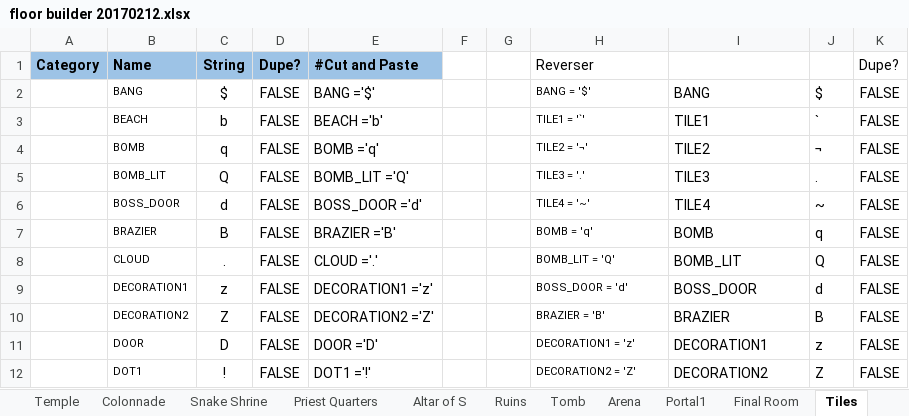
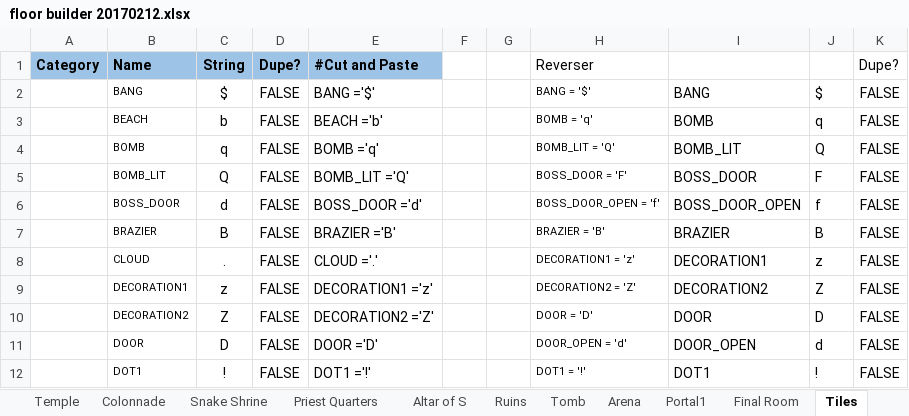
Before and after one commit to kwoolter/Tower2, an Excel workbook: game_template/model/data/floor builder 20170212.xlsx, sheet Tiles, drawn as a sheet; only a part is shown; values as stored, in another font and other column widths than the file's, no borders; conditional formats not drawn; the diff covers the shown part only; the diff names each change by its address in the sheet, - before the commit and + after, or states it on an @@ line.

```diff
--- a/game_template/model/data/floor builder 20170212.xlsx (sheet Tiles)
+++ b/game_template/model/data/floor builder 20170212.xlsx (sheet Tiles)
-H3 (Reverser): TILE1 = '`'
+H3 (Reverser): BOMB = 'q'
-I3: TILE1
+I3: BOMB
-J3: `
+J3: q
-H4 (Reverser): TILE2 = '¬'
+H4 (Reverser): BOMB_LIT = 'Q'
-I4: TILE2
+I4: BOMB_LIT
-J4: ¬
+J4: Q
-H5 (Reverser): TILE3 = '.'
+H5 (Reverser): BOSS_DOOR = 'F'
-I5: TILE3
+I5: BOSS_DOOR
-J5: .
+J5: F
-H6 (Reverser): TILE4 = '~'
+H6 (Reverser): BOSS_DOOR_OPEN = 'f'
-I6: TILE4
+I6: BOSS_DOOR_OPEN
-J6: ~
+J6: f
-H7 (Reverser): BOMB = 'q'
+H7 (Reverser): BRAZIER = 'B'
-I7: BOMB
+I7: BRAZIER
-J7: q
+J7: B
-H8 (Reverser): BOMB_LIT = 'Q'
+H8 (Reverser): DECORATION1 = 'z'
-I8: BOMB_LIT
+I8: DECORATION1
-J8: Q
+J8: z
-H9 (Reverser): BOSS_DOOR = 'd'
+H9 (Reverser): DECORATION2 = 'Z'
-I9: BOSS_DOOR
+I9: DECORATION2
-J9: d
+J9: Z
-H10 (Reverser): BRAZIER = 'B'
+H10 (Reverser): DOOR = 'D'
-I10: BRAZIER
+I10: DOOR
-J10: B
+J10: D
-H11 (Reverser): DECORATION1 = 'z'
+H11 (Reverser): DOOR_OPEN = 'd'
-I11: DECORATION1
+I11: DOOR_OPEN
-J11: z
+J11: d
-H12 (Reverser): DECORATION2 = 'Z'
+H12 (Reverser): DOT1 = '!'
-I12: DECORATION2
+I12: DOT1
-J12: Z
+J12: !
```
Also changed, not shown: 11 added rows and 156 edited cells elsewhere in this sheet, sheet Portal1, 13 other files.
